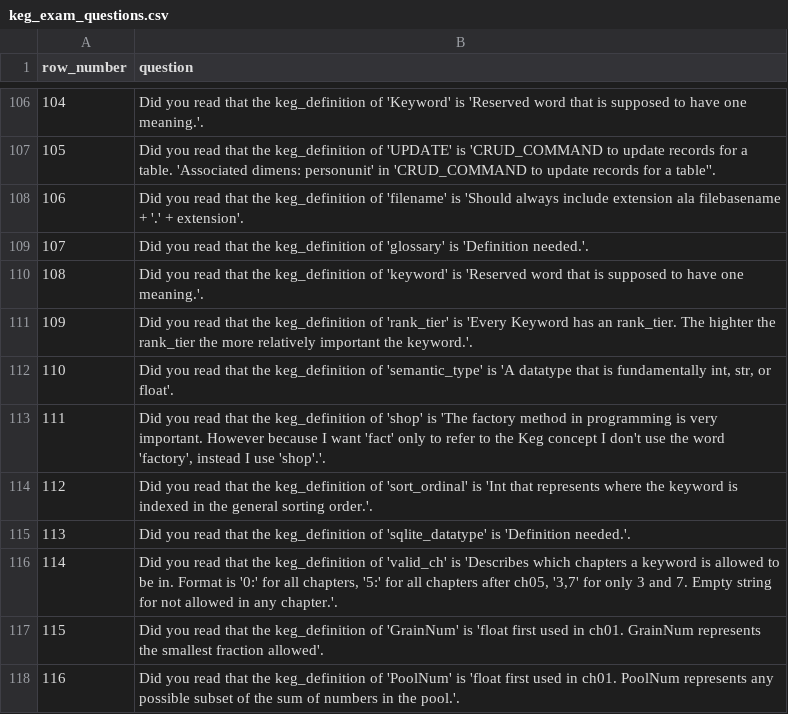
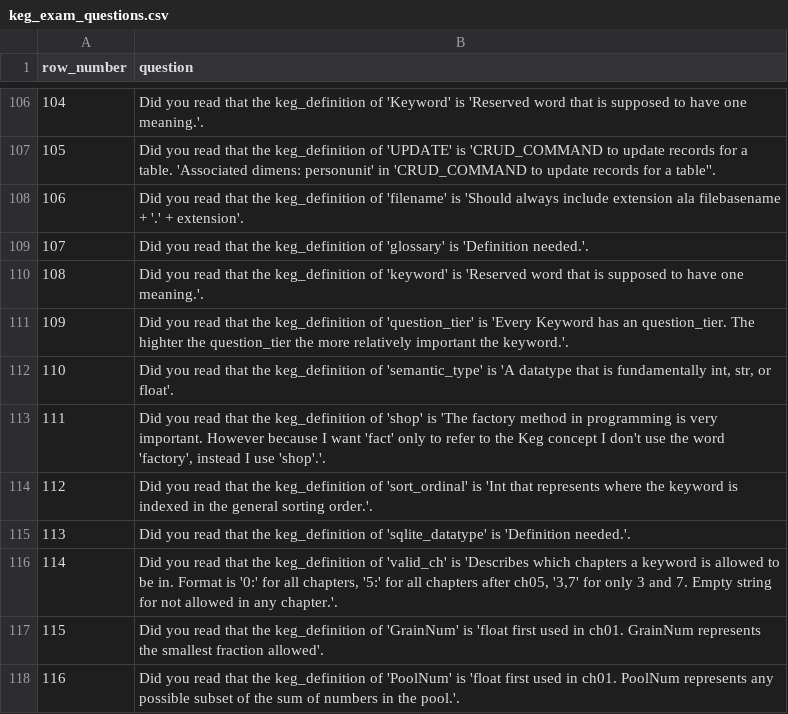
Before and after one commit to jschalk/jaar, a CSV file: src/ch99_glossary/derived/keg_exam_questions.csv, drawn as a sheet; only a part is shown, gaps mark what is left out.

Commit message:
#1229 change rank_tier to question_tier

```diff
--- a/src/ch99_glossary/derived/keg_exam_questions.csv
+++ b/src/ch99_glossary/derived/keg_exam_questions.csv
@@ -110,3 +110,3 @@ row_number,question
 108,Did you read that the keg_definition of 'keyword' is 'Reserved word that is supposed to have one meaning.'.
-109,Did you read that the keg_definition of 'rank_tier' is 'Every Keyword has an rank_tier. The highter the rank_tier the more relatively important the keyword.'.
+109,Did you read that the keg_definition of 'question_tier' is 'Every Keyword has an question_tier. The highter the question_tier the more relatively important the keyword.'.
 110,"Did you read that the keg_definition of 'semantic_type' is 'A datatype that is fundamentally int, str, or float'."
```
Also changed, not shown: 16 other files.
